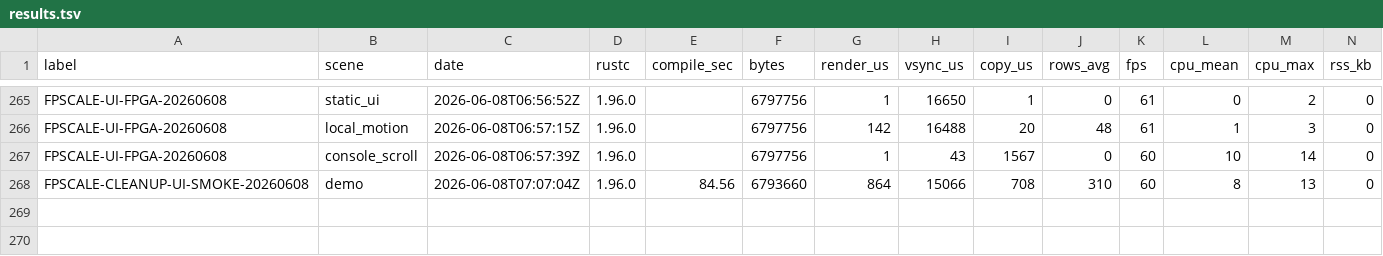
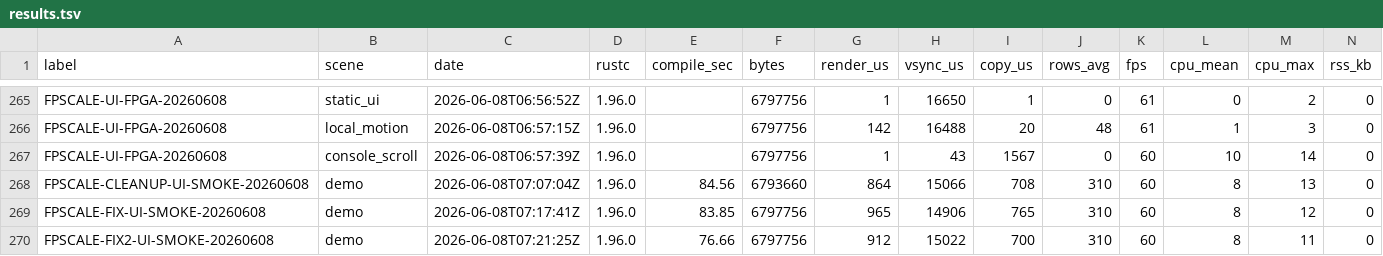
Before and after one commit to NigelBreslaw/MiSTer-MagiK, a TSV file: history/toolchain-bench/results.tsv, drawn as a sheet; only a part is shown, gaps mark what is left out; rows hold the shown columns only; the diff names each change by its address in the sheet, - before the commit and + after, or states it on an @@ line.

```diff
--- a/history/toolchain-bench/results.tsv
+++ b/history/toolchain-bench/results.tsv
+row 269: FPSCALE-FIX-UI-SMOKE-20260608 | demo | 2026-06-08T07:17:41Z | 1.96.0 | 83.85 | 6797756 | 965 | 14906 | 765 | 310 | 60 | 8 | 12 | 0
+row 270: FPSCALE-FIX2-UI-SMOKE-20260608 | demo | 2026-06-08T07:21:25Z | 1.96.0 | 76.66 | 6797756 | 912 | 15022 | 700 | 310 | 60 | 8 | 11 | 0
```
Also changed, not shown: history/toolchain-bench/results-effects.tsv, 1 other file.
